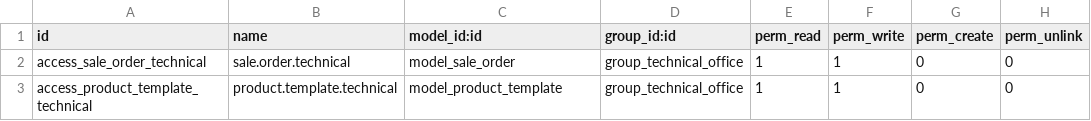
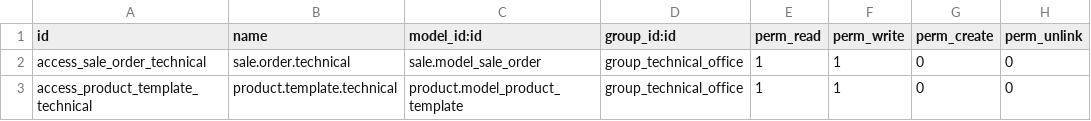
Before and after one commit to TheBusinessSolutions/city_scale_addons, a CSV file: sale_technical_validation/security/ir.model.access.csv, drawn as a sheet.

Commit message:
Update ir.model.access.csv

```diff
--- a/sale_technical_validation/security/ir.model.access.csv
+++ b/sale_technical_validation/security/ir.model.access.csv
@@ -1,3 +1,3 @@
 id,name,model_id:id,group_id:id,perm_read,perm_write,perm_create,perm_unlink
-access_sale_order_technical,sale.order.technical,model_sale_order,group_technical_office,1,1,0,0
-access_product_template_technical,product.template.technical,model_product_template,group_technical_office,1,1,0,0
+access_sale_order_technical,sale.order.technical,sale.model_sale_order,group_technical_office,1,1,0,0
+access_product_template_technical,product.template.technical,product.model_product_template,group_technical_office,1,1,0,0
```
